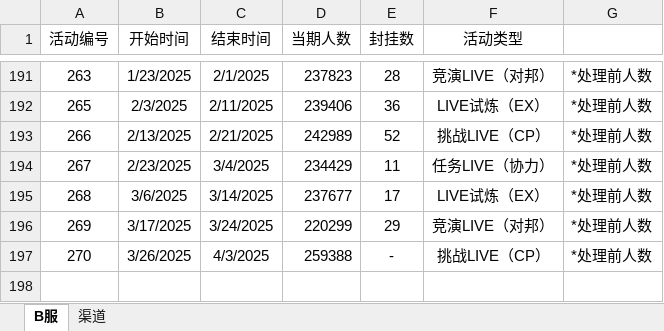
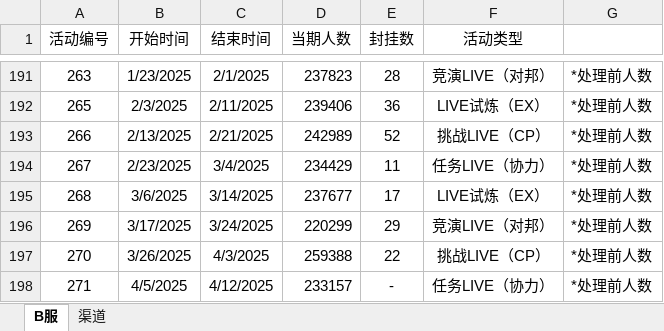
Before and after one commit to Yamamoto-2/tsugu-bangdream-bot, an Excel workbook: backend/config/playernumber.xlsx, sheet B服, drawn as a sheet; only a part is shown, gaps mark what is left out; values as stored, in another font and other column widths than the file's, no borders; the diff names each change by its address in the sheet, - before the commit and + after, or states it on an @@ line.

Commit message:
数据更新（271）

```diff
--- a/backend/config/playernumber.xlsx (sheet B服)
+++ b/backend/config/playernumber.xlsx (sheet B服)
-E197 (封挂数): -
+E197 (封挂数): 22
+row 198: 271 | 4/5/2025 | 4/12/2025 | 233157 | - | 任务LIVE（协力） | *处理前人数
```
Also changed, not shown: sheet 渠道.
